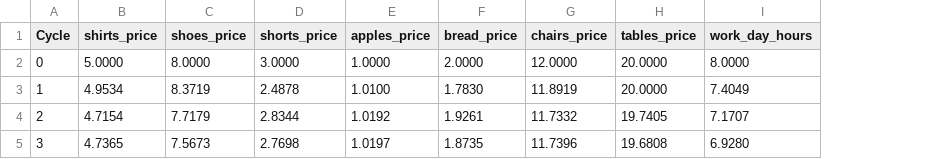
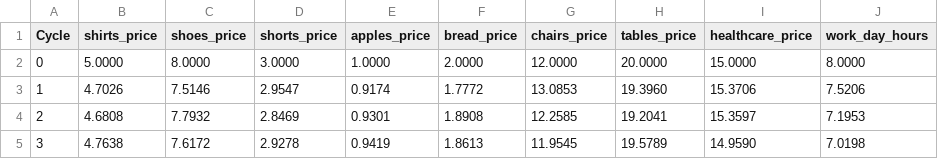
Before and after one commit to BC-LTEWG/Agent-Based-Simulation-Model, a CSV file: Productivity-Incentives/simulation_data.csv, drawn as a sheet; only a part is shown; addresses are those after the commit; the diff covers the shown part only; the diff names each change by its address in the sheet, - before the commit and + after, or states it on an @@ line.

```diff
--- a/Productivity-Incentives/simulation_data.csv
+++ b/Productivity-Incentives/simulation_data.csv
+column I (healthcare_price), rows 2-5: 15.0000 | 15.3706 | 15.3597 | 14.9590
-B3 (shirts_price): 4.9534
+B3 (shirts_price): 4.7026
-C3 (shoes_price): 8.3719
+C3 (shoes_price): 7.5146
-D3 (shorts_price): 2.4878
+D3 (shorts_price): 2.9547
-E3 (apples_price): 1.0100
+E3 (apples_price): 0.9174
-F3 (bread_price): 1.7830
+F3 (bread_price): 1.7772
-G3 (chairs_price): 11.8919
+G3 (chairs_price): 13.0853
-H3 (tables_price): 20.0000
+H3 (tables_price): 19.3960
-J3 (work_day_hours): 7.4049
+J3 (work_day_hours): 7.5206
-B4 (shirts_price): 4.7154
+B4 (shirts_price): 4.6808
-C4 (shoes_price): 7.7179
+C4 (shoes_price): 7.7932
-D4 (shorts_price): 2.8344
+D4 (shorts_price): 2.8469
-E4 (apples_price): 1.0192
+E4 (apples_price): 0.9301
-F4 (bread_price): 1.9261
+F4 (bread_price): 1.8908
-G4 (chairs_price): 11.7332
+G4 (chairs_price): 12.2585
-H4 (tables_price): 19.7405
+H4 (tables_price): 19.2041
-J4 (work_day_hours): 7.1707
+J4 (work_day_hours): 7.1953
-B5 (shirts_price): 4.7365
+B5 (shirts_price): 4.7638
-C5 (shoes_price): 7.5673
+C5 (shoes_price): 7.6172
-D5 (shorts_price): 2.7698
+D5 (shorts_price): 2.9278
-E5 (apples_price): 1.0197
+E5 (apples_price): 0.9419
-F5 (bread_price): 1.8735
+F5 (bread_price): 1.8613
-G5 (chairs_price): 11.7396
+G5 (chairs_price): 11.9545
-H5 (tables_price): 19.6808
+H5 (tables_price): 19.5789
-J5 (work_day_hours): 6.9280
+J5 (work_day_hours): 7.0198
```
Also changed, not shown: 16 edited cells elsewhere in this file, 18 other files.
